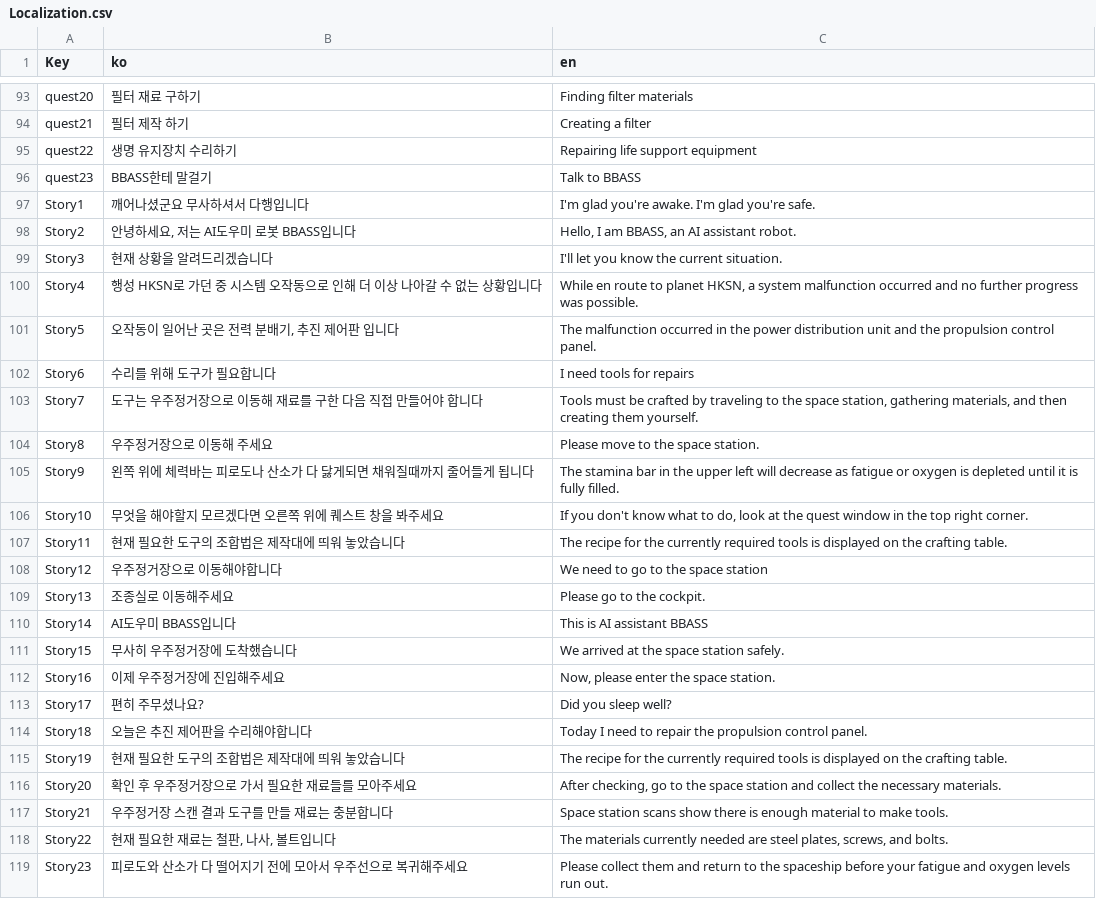
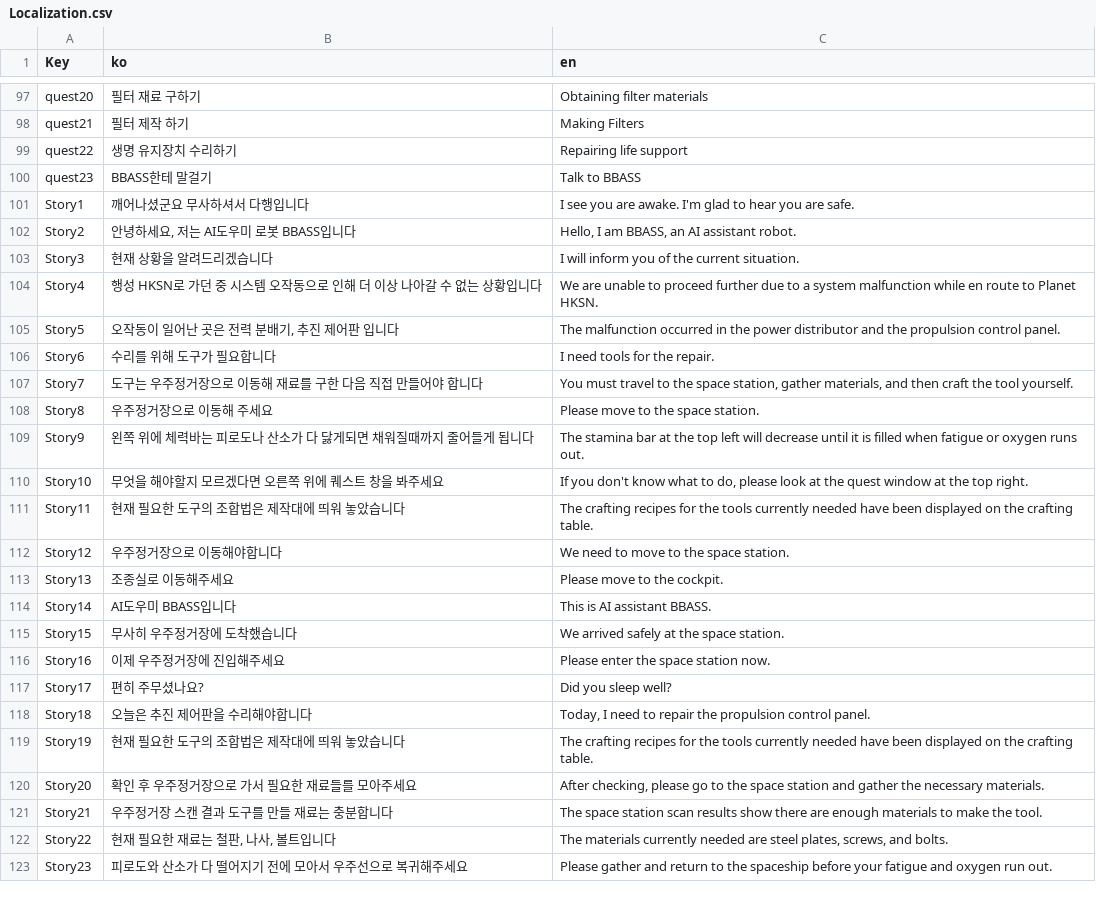
Before and after one commit to memi1252/Capstone-2025-1, a CSV file: Assets/Resources/Localization.csv, drawn as a sheet; only a part is shown, gaps mark what is left out; addresses are those after the commit; the diff covers the shown part only; the diff names each change by its address in the sheet, - before the commit and + after, or states it on an @@ line.

```diff
--- a/Assets/Resources/Localization.csv
+++ b/Assets/Resources/Localization.csv
-C97 (en): Finding filter materials
+C97 (en): Obtaining filter materials
-C98 (en): Creating a filter
+C98 (en): Making Filters
-C99 (en): Repairing life support equipment
+C99 (en): Repairing life support
-C101 (en): I'm glad you're awake. I'm glad you're safe.
+C101 (en): I see you are awake. I'm glad to hear you are safe.
-C103 (en): I'll let you know the current situation.
+C103 (en): I will inform you of the current situation.
-C104 (en): While en route to planet HKSN, a system malfunction occurred and no further progress was possible.
+C104 (en): We are unable to proceed further due to a system malfunction while en route to Planet HKSN.
-C105 (en): …the power distribution unit and the…
+C105 (en): …the power distributor and the…
-C106 (en): I need tools for repairs
+C106 (en): I need tools for the repair.
-C107 (en): Tools must be crafted by traveling to the space station, gathering materials, and then creating them yourself.
+C107 (en): You must travel to the space station, gather materials, and then craft the tool yourself.
-C109 (en): …stamina bar in the upper left will decrease as fatigue or oxygen is depleted until it is fully filled.
+C109 (en): …stamina bar at the top left will decrease until it is filled when fatigue or oxygen runs out.
-C110 (en): …to do, look at the quest window in the top right corner.
+C110 (en): …to do, please look at the quest window at the top right.
-C111 (en): The recipe for the currently required tools is displayed on…
+C111 (en): The crafting recipes for the tools currently needed have been displayed on…
-C112 (en): We need to go to the space station
+C112 (en): We need to move to the space station.
-C113 (en): Please go to the cockpit.
+C113 (en): Please move to the cockpit.
-C114 (en): This is AI assistant BBASS
+C114 (en): This is AI assistant BBASS.
-C115 (en): We arrived at the space station safely.
+C115 (en): We arrived safely at the space station.
-C116 (en): Now, please enter the space station.
+C116 (en): Please enter the space station now.
-C118 (en): Today I need…
+C118 (en): Today, I need…
-C119 (en): The recipe for the currently required tools is displayed on…
+C119 (en): The crafting recipes for the tools currently needed have been displayed on…
-C120 (en): After checking, go to the space station and collect the necessary…
+C120 (en): After checking, please go to the space station and gather the necessary…
-C121 (en): Space station scans show there is enough material to make tools.
+C121 (en): The space station scan results show there are enough materials to make the tool.
-C123 (en): Please collect them and return to the spaceship before your fatigue and oxygen levels run out.
+C123 (en): Please gather and return to the spaceship before your fatigue and oxygen run out.
```
Also changed, not shown: 4 added rows and 83 edited cells elsewhere in this file, 21 other files.
